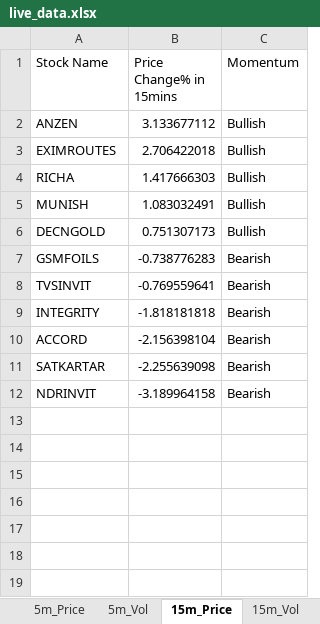
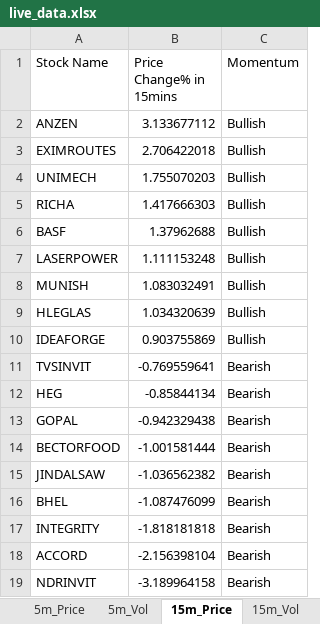
Before and after one commit to srbsharma92/priceAction2, an Excel workbook: data/live_data.xlsx, sheet 15m_Price, drawn as a sheet; values as stored, in another font and other column widths than the file's, no borders; removed rows and columns are numbered as before the commit, all else as after; the diff names each change by its address in the sheet, - before the commit and + after, or states it on an @@ line.

```diff
--- a/data/live_data.xlsx (sheet 15m_Price)
+++ b/data/live_data.xlsx (sheet 15m_Price)
+row 4: UNIMECH | 1.755070203 | Bullish
+row 6: BASF | 1.37962688 | Bullish
+row 7: LASERPOWER | 1.111153248 | Bullish
-row 6: DECNGOLD | 0.751307173 | Bullish
-row 7: GSMFOILS | -0.738776283 | Bearish
+row 9: HLEGLAS | 1.034320639 | Bullish
+row 10: IDEAFORGE | 0.903755869 | Bullish
+row 12: HEG | -0.85844134 | Bearish
+row 13: GOPAL | -0.942329438 | Bearish
+row 14: BECTORFOOD | -1.001581444 | Bearish
+row 15: JINDALSAW | -1.036562382 | Bearish
+row 16: BHEL | -1.087476099 | Bearish
-row 11: SATKARTAR | -2.255639098 | Bearish
```
Also changed, not shown: sheet 5m_Vol, sheet 15m_Vol, sheet 5m_Price, sheet meta.
